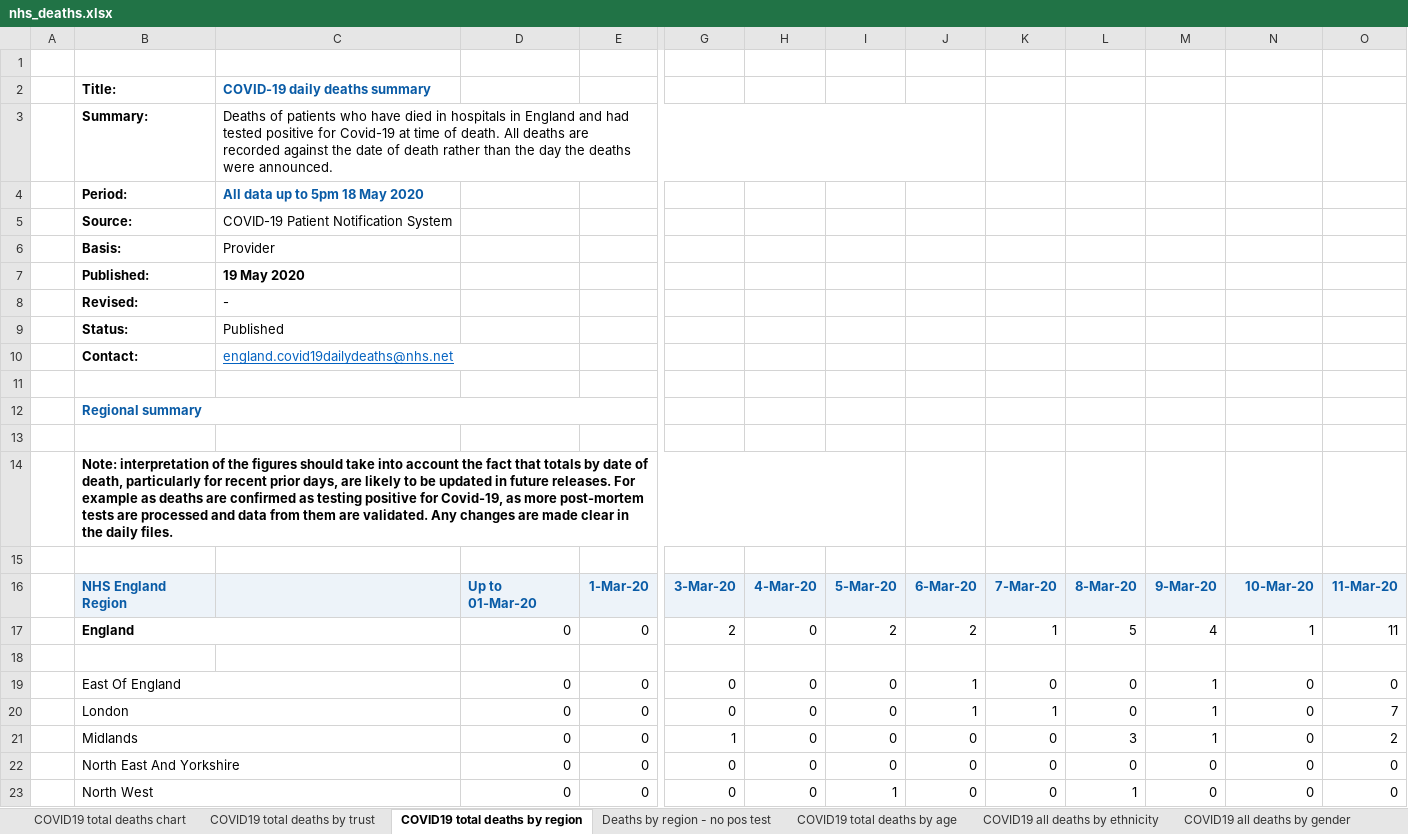
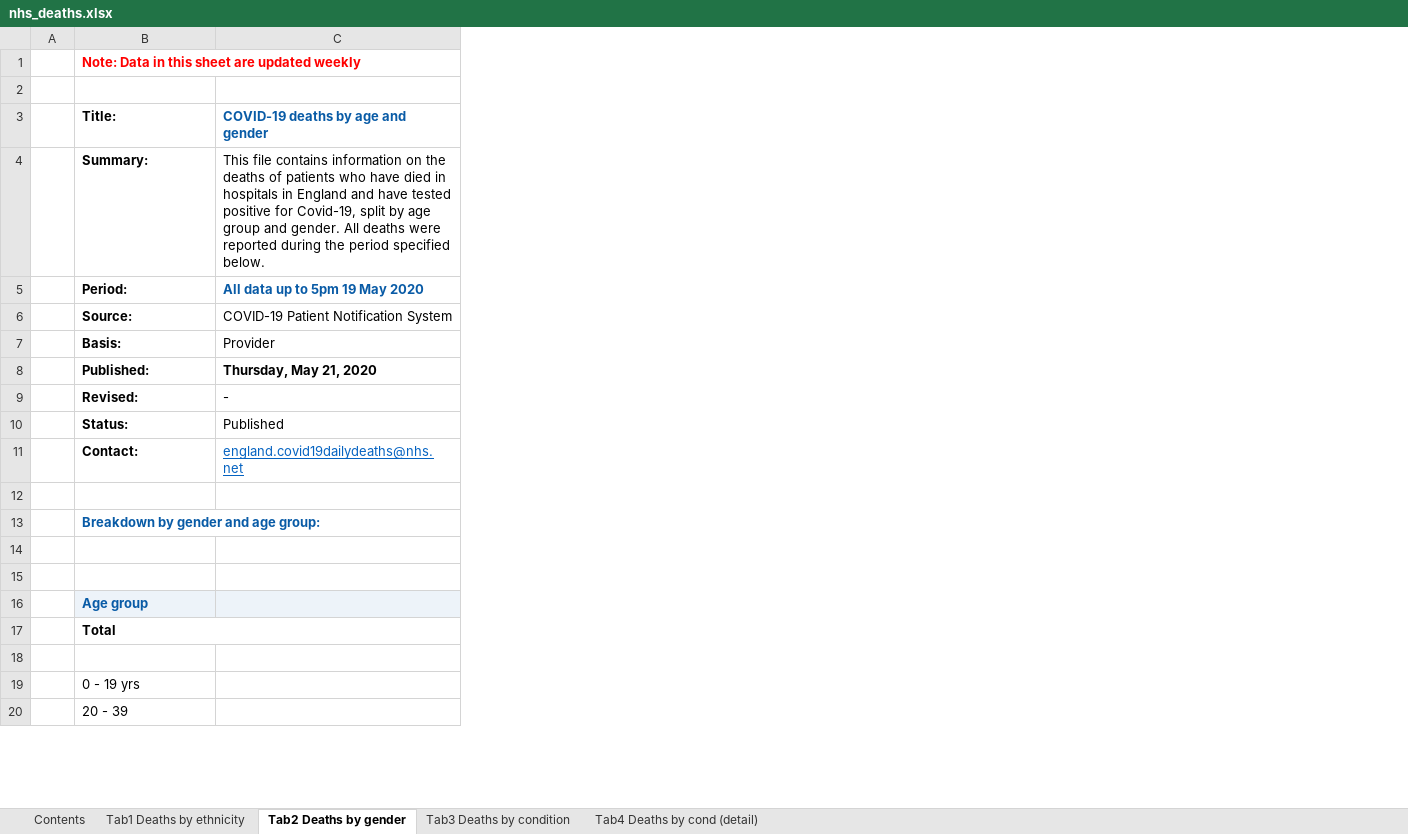
Before and after one commit to miqdadasaria/nhs_covid_deaths, an Excel workbook: data/nhs_deaths.xlsx, sheet Tab2 Deaths by gender, drawn as a sheet; only a part is shown, gaps mark what is left out; values as stored, in another font and other column widths than the file's, no borders; removed rows and columns are numbered as before the commit, all else as after; rows hold the shown columns only; the diff covers the shown part only; the diff names each change by its address in the sheet, - before the commit and + after, or states it on an @@ line.

Commit message:
Updated with lastest NHS deaths data

```diff
--- a/data/nhs_deaths.xlsx (sheet Tab2 Deaths by gender)
+++ b/data/nhs_deaths.xlsx (sheet Tab2 Deaths by gender)
-sheet tab: COVID19 total deaths chart
+sheet tab: Contents
-sheet tab: COVID19 total deaths by trust
+sheet tab: Tab1 Deaths by ethnicity
-sheet tab: COVID19 total deaths by region
+sheet tab: Tab2 Deaths by gender
-sheet tab: Deaths by region - no pos test
+sheet tab: Tab3 Deaths by condition
-sheet tab: COVID19 total deaths by age
+sheet tab: Tab4 Deaths by cond (detail)
-sheet tab: COVID19 all deaths by ethnicity
-sheet tab: COVID19 all deaths by gender
-column D, row 17: 0; rows 22-23: 0 | 0
-column E, row 17: 0; rows 22-23: 0 | 0
-column G, row 17: 2; rows 22-23: 0 | 0
-column H, row 17: 0; rows 22-23: 0 | 0
-column I, row 17: 2; rows 22-23: 0 | 1
-column J, row 17: 2; rows 22-23: 0 | 0
-column K, row 17: 1; rows 22-23: 0 | 0
-column L, row 17: 5; rows 22-23: 0 | 1
-column M, row 17: 4; rows 22-23: 0 | 0
-column N, row 2: AE_Closures; row 17: 1; rows 22-23: 0 | 0
-column O, row 17: 11; rows 22-23: 0 | 0
+row 1:  | Note: Data in this sheet are updated weekly
-C3: COVID-19 daily deaths summary
+C3: COVID-19 deaths by age and gender
-C4: Deaths of patients who have died in hospitals in England and had tested positive for Covid-19 at time of death. All deaths are recorded against the date of death rather than the day the deaths were announced.
+C4: This file contains information on the deaths of patients who have died in hospitals in England and have tested positive for Covid-19, split by age group and gender. All deaths were reported during the period specified below.
-C5: All data up to 5pm 18 May 2020
+C5: All data up to 5pm 19 May 2020
-C8: 19 May 2020
+C8: Thursday, May 21, 2020
-B13: Regional summary
+B13: Breakdown by gender and age group:
-row 14:  | Note: interpretation of the figures should take into account the fact that totals by date of death, particularly for recent prior days, are likely to be updated in future releases. For example as deaths are confirmed as testing positive for Covid-19, as more post-mortem tests are processed and data from them are validated. Any changes are made clear in the daily files.
-row 16:  | NHS England Region |  | Up to 01-Mar-20 | 1-Mar-20 | 3-Mar-20 | 4-Mar-20 | 5-Mar-20 | 6-Mar-20 | 7-Mar-20 | 8-Mar-20 | 9-Mar-20 | 10-Mar-20 | 11-Mar-20
+row 16:  | Age group
-B17: England
+B17: Total
-row 19:  | East Of England |  | 0 | 0 | 0 | 0 | 0 | 1 | 0 | 0 | 1 | 0 | 0
-row 20:  | London |  | 0 | 0 | 0 | 0 | 0 | 1 | 1 | 0 | 1 | 0 | 7
-row 21:  | Midlands |  | 0 | 0 | 1 | 0 | 0 | 0 | 0 | 3 | 1 | 0 | 2
-B19: North East And Yorkshire
+B19: 0 - 19 yrs
-B22:C22 merged
-B20: North West
+B20: 20 - 39
-B23:C23 merged
```
Also changed, not shown: 2 added rows, 3 added columns, 72 removed columns, 2 edited cells and merged cells elsewhere in this sheet, sheet Tab1 Deaths by ethnicity, sheet Tab3 Deaths by condition, sheet Tab4 Deaths by cond (detail), sheet Contents, other sheet tabs, charts or pictures, 11 other files.
